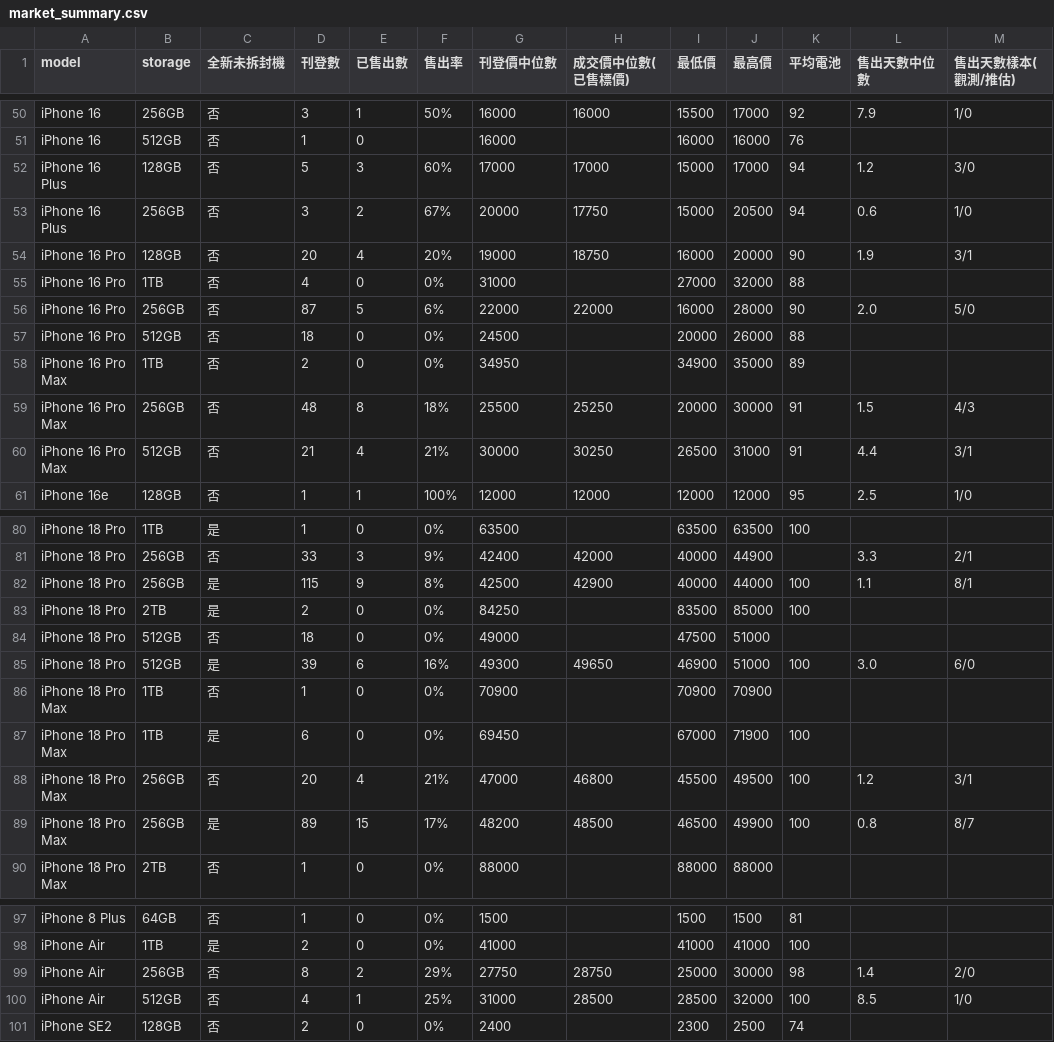
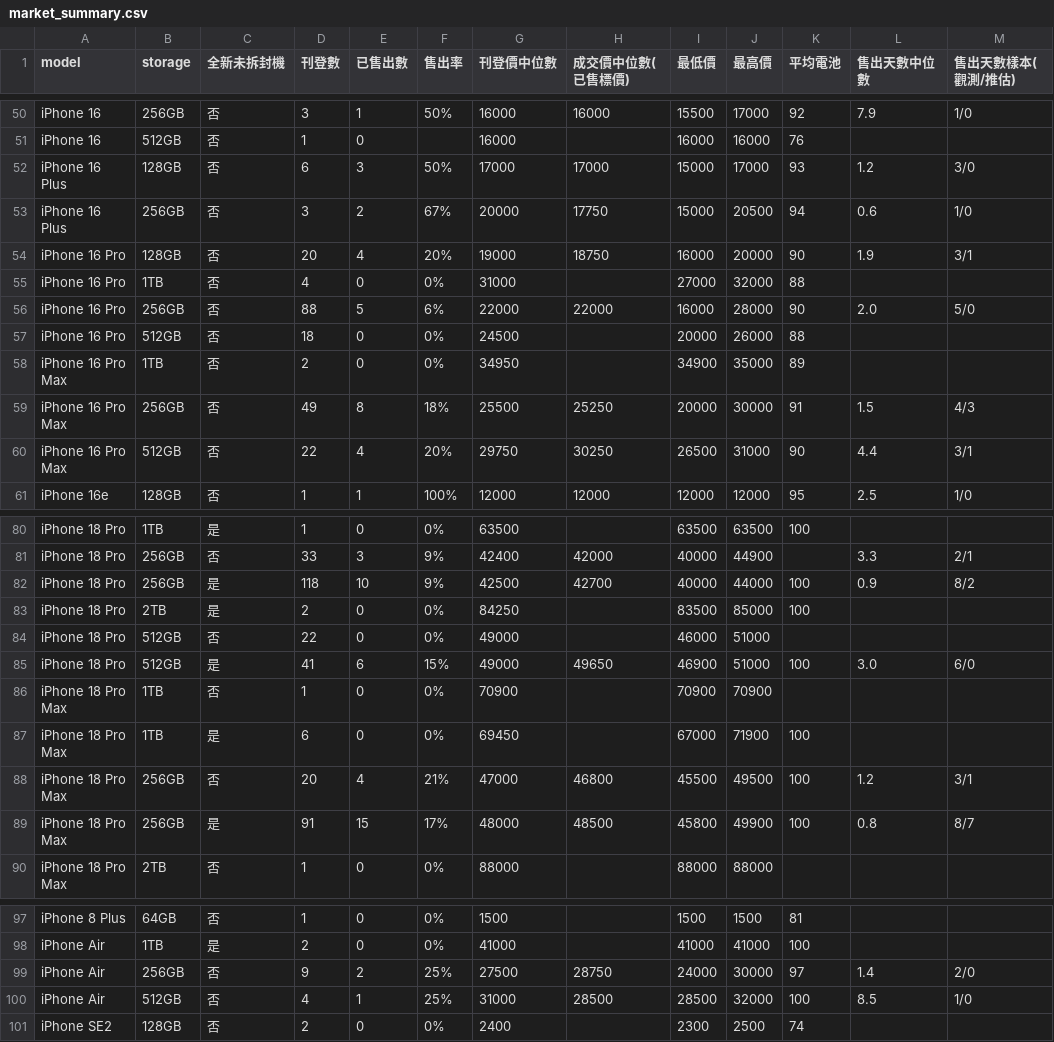
Before and after one commit to iPliny/ptt-iphone-tracker, a CSV file: data/market_summary.csv, drawn as a sheet; only a part is shown, gaps mark what is left out; the diff covers the shown part only; the diff names each change by its address in the sheet, - before the commit and + after, or states it on an @@ line.

```diff
--- a/data/market_summary.csv
+++ b/data/market_summary.csv
-D52 (刊登數): 5
+D52 (刊登數): 6
-F52 (售出率): 60%
+F52 (售出率): 50%
-K52 (平均電池): 94
+K52 (平均電池): 93
-D56 (刊登數): 87
+D56 (刊登數): 88
-D59 (刊登數): 48
+D59 (刊登數): 49
-D60 (刊登數): 21
+D60 (刊登數): 22
-F60 (售出率): 21%
+F60 (售出率): 20%
-G60 (刊登價中位數): 30000
+G60 (刊登價中位數): 29750
-K60 (平均電池): 91
+K60 (平均電池): 90
-D82 (刊登數): 115
+D82 (刊登數): 118
-E82 (已售出數): 9
+E82 (已售出數): 10
-F82 (售出率): 8%
+F82 (售出率): 9%
-H82 (成交價中位數(已售標價)): 42900
+H82 (成交價中位數(已售標價)): 42700
-L82 (售出天數中位數): 1.1
+L82 (售出天數中位數): 0.9
-M82 (售出天數樣本(觀測/推估)): 8/1
+M82 (售出天數樣本(觀測/推估)): 8/2
-D84 (刊登數): 18
+D84 (刊登數): 22
-I84 (最低價): 47500
+I84 (最低價): 46000
-D85 (刊登數): 39
+D85 (刊登數): 41
-F85 (售出率): 16%
+F85 (售出率): 15%
-G85 (刊登價中位數): 49300
+G85 (刊登價中位數): 49000
-D89 (刊登數): 89
+D89 (刊登數): 91
-G89 (刊登價中位數): 48200
+G89 (刊登價中位數): 48000
-I89 (最低價): 46500
+I89 (最低價): 45800
-D99 (刊登數): 8
+D99 (刊登數): 9
-F99 (售出率): 29%
+F99 (售出率): 25%
-G99 (刊登價中位數): 27750
+G99 (刊登價中位數): 27500
-I99 (最低價): 25000
+I99 (最低價): 24000
-K99 (平均電池): 98
+K99 (平均電池): 97
```
Also changed, not shown: 17 edited cells elsewhere in this file, data/events.csv, data/price_event_times.csv, 1 other file.
